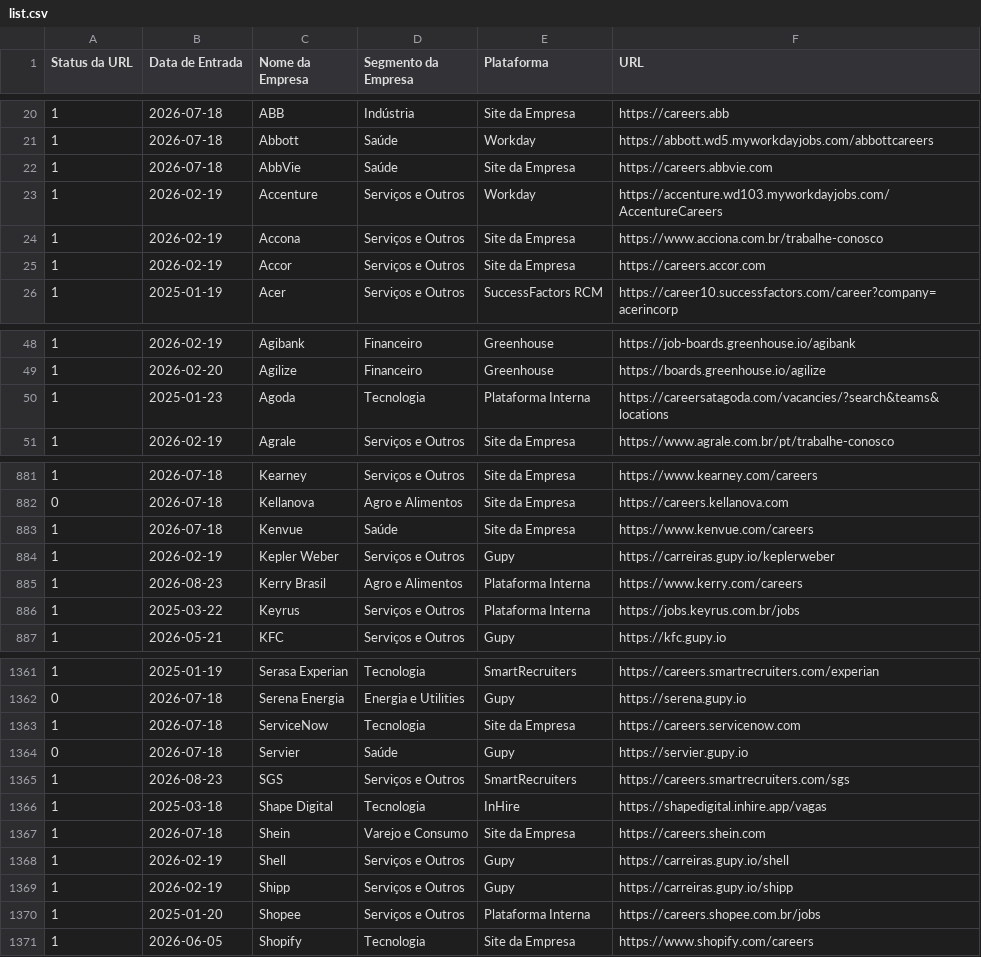
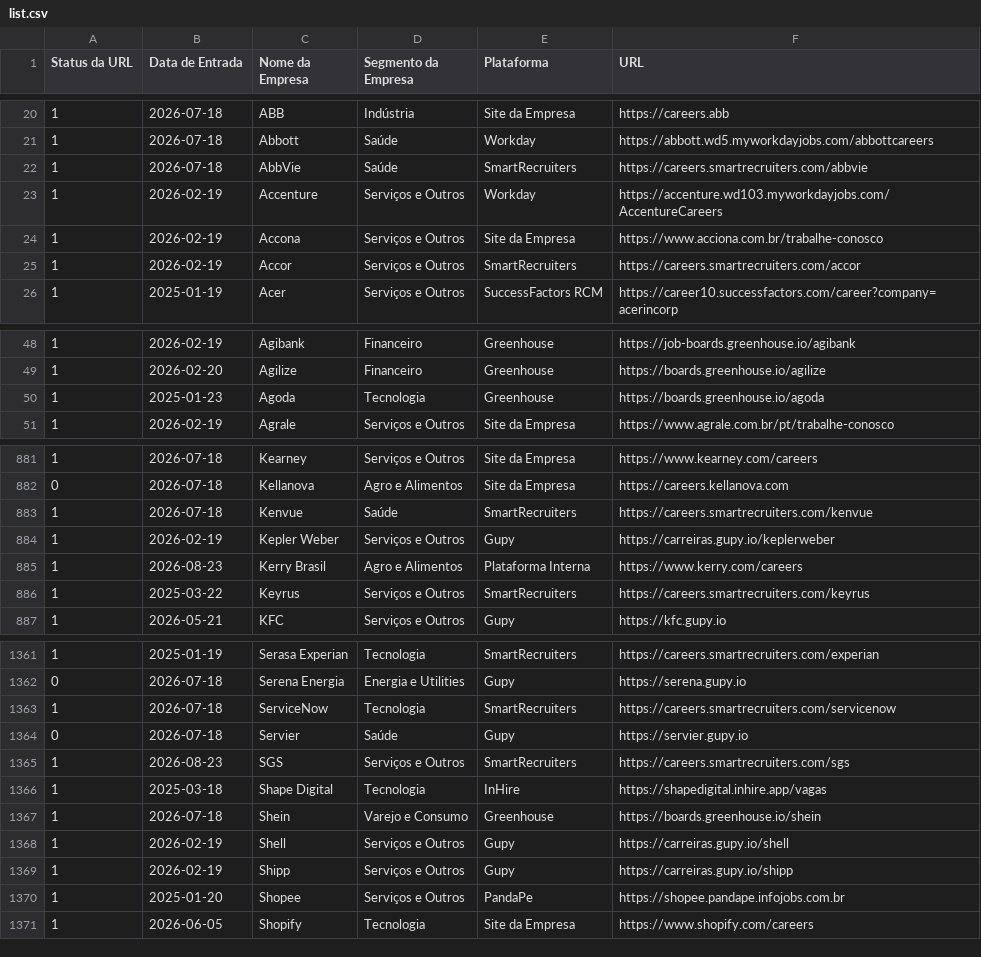
Before and after one commit to eualannascimento/list-work-with-us, a CSV file: src/data/input/list.csv, drawn as a sheet; only a part is shown, gaps mark what is left out; the diff covers the shown part only.

```diff
--- a/src/data/input/list.csv
+++ b/src/data/input/list.csv
@@ -21,6 +21,6 @@ Status da URL,Data de Entrada,Nome da Empresa,Segmento da Empresa,Plataforma,URL
 1,2026-07-18,Abbott,Saúde,Workday,https://abbott.wd5.myworkdayjobs.com/abbottcareers
-1,2026-07-18,AbbVie,Saúde,Site da Empresa,https://careers.abbvie.com
+1,2026-07-18,AbbVie,Saúde,SmartRecruiters,https://careers.smartrecruiters.com/abbvie
 1,2026-02-19,Accenture,Serviços e Outros,Workday,https://accenture.wd103.myworkdayjobs.com/AccentureCareers
 1,2026-02-19,Accona,Serviços e Outros,Site da Empresa,https://www.acciona.com.br/trabalhe-conosco
-1,2026-02-19,Accor,Serviços e Outros,Site da Empresa,https://careers.accor.com
+1,2026-02-19,Accor,Serviços e Outros,SmartRecruiters,https://careers.smartrecruiters.com/accor
 1,2025-01-19,Acer,Serviços e Outros,SuccessFactors RCM,https://career10.successfactors.com/career?company=acerincorp
@@ -49,3 +49,3 @@ Status da URL,Data de Entrada,Nome da Empresa,Segmento da Empresa,Plataforma,URL
 1,2026-02-20,Agilize,Financeiro,Greenhouse,https://boards.greenhouse.io/agilize
-1,2025-01-23,Agoda,Tecnologia,Plataforma Interna,https://careersatagoda.com/vacancies/?search&teams&locations
+1,2025-01-23,Agoda,Tecnologia,Greenhouse,https://boards.greenhouse.io/agoda
 1,2026-02-19,Agrale,Serviços e Outros,Site da Empresa,https://www.agrale.com.br/pt/trabalhe-conosco
@@ -882,6 +882,6 @@ Status da URL,Data de Entrada,Nome da Empresa,Segmento da Empresa,Plataforma,URL
 0,2026-07-18,Kellanova,Agro e Alimentos,Site da Empresa,https://careers.kellanova.com
-1,2026-07-18,Kenvue,Saúde,Site da Empresa,https://www.kenvue.com/careers
+1,2026-07-18,Kenvue,Saúde,SmartRecruiters,https://careers.smartrecruiters.com/kenvue
 1,2026-02-19,Kepler Weber,Serviços e Outros,Gupy,https://carreiras.gupy.io/keplerweber
 1,2026-08-23,Kerry Brasil,Agro e Alimentos,Plataforma Interna,https://www.kerry.com/careers
-1,2025-03-22,Keyrus,Serviços e Outros,Plataforma Interna,https://jobs.keyrus.com.br/jobs
+1,2025-03-22,Keyrus,Serviços e Outros,SmartRecruiters,https://careers.smartrecruiters.com/keyrus
 1,2026-05-21,KFC,Serviços e Outros,Gupy,https://kfc.gupy.io
@@ -1362,3 +1362,3 @@ Status da URL,Data de Entrada,Nome da Empresa,Segmento da Empresa,Plataforma,URL
 0,2026-07-18,Serena Energia,Energia e Utilities,Gupy,https://serena.gupy.io
-1,2026-07-18,ServiceNow,Tecnologia,Site da Empresa,https://careers.servicenow.com
+1,2026-07-18,ServiceNow,Tecnologia,SmartRecruiters,https://careers.smartrecruiters.com/servicenow
 0,2026-07-18,Servier,Saúde,Gupy,https://servier.gupy.io
@@ -1366,6 +1366,6 @@ Status da URL,Data de Entrada,Nome da Empresa,Segmento da Empresa,Plataforma,URL
 1,2025-03-18,Shape Digital,Tecnologia,InHire,https://shapedigital.inhire.app/vagas
-1,2026-07-18,Shein,Varejo e Consumo,Site da Empresa,https://careers.shein.com
+1,2026-07-18,Shein,Varejo e Consumo,Greenhouse,https://boards.greenhouse.io/shein
 1,2026-02-19,Shell,Serviços e Outros,Gupy,https://carreiras.gupy.io/shell
 1,2026-02-19,Shipp,Serviços e Outros,Gupy,https://carreiras.gupy.io/shipp
-1,2025-01-20,Shopee,Serviços e Outros,Plataforma Interna,https://careers.shopee.com.br/jobs
+1,2025-01-20,Shopee,Serviços e Outros,PandaPe,https://shopee.pandape.infojobs.com.br
 1,2026-06-05,Shopify,Tecnologia,Site da Empresa,https://www.shopify.com/careers
```
Also changed, not shown: 78 edited cells elsewhere in this file.
